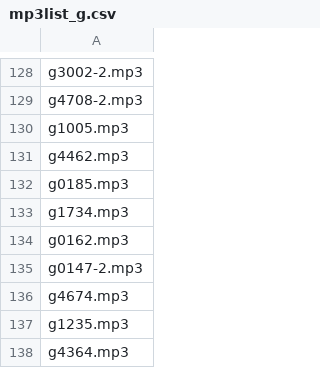
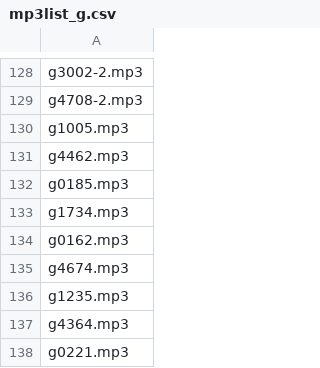
Before and after one commit to ewilpeers/bible, a CSV file: ci/mp3list_g.csv, drawn as a sheet; only a part is shown, gaps mark what is left out; the shorter side is filled out with more unchanged rows.

```diff
--- a/ci/mp3list_g.csv
+++ b/ci/mp3list_g.csv
@@ -134,3 +134,2 @@ g1734.mp3
 g0162.mp3
-g0147-2.mp3
 g4674.mp3
```
Also changed, not shown: ci/mp3list_h.csv, 2 other files.
